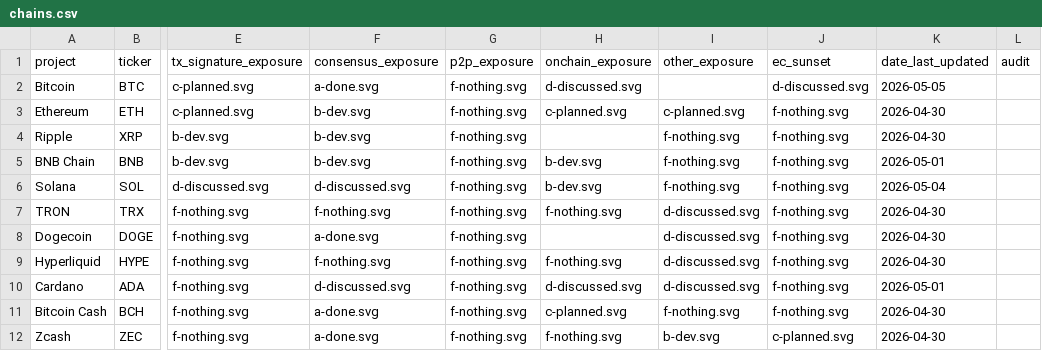
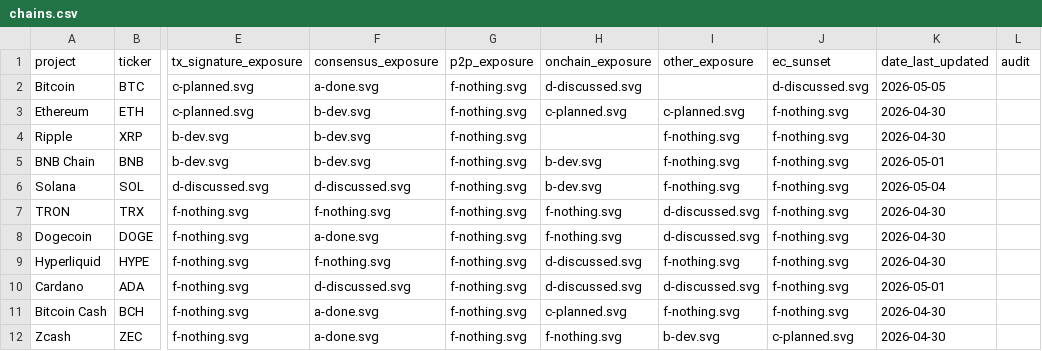
Before and after one commit to tectonic-labs/quantum-tracker-data, a CSV file: chains.csv, drawn as a sheet; only a part is shown, gaps mark what is left out; the diff names each change by its address in the sheet, - before the commit and + after, or states it on an @@ line.

Commit message:
chains(dogecoin,hyperliquid): re-score On-Chain to count limited script environments
- Dogecoin On-Chain ➖→❌: Bitcoin Script exposes ECDSA opcodes; no PQ opcode proposed.
- Hyperliquid On-Chain ❌→⚠️ and Other ⚠️→❌: qONE smart-contract overlay belongs alongside the EVM precompiles in On-Chain rather than in Other.
- chains.csv mirrored.

```diff
--- a/chains.csv
+++ b/chains.csv
-H8 (onchain_exposure): (empty)
+H8 (onchain_exposure): f-nothing.svg
-H9 (onchain_exposure): f-nothing.svg
+H9 (onchain_exposure): d-discussed.svg
-I9 (other_exposure): d-discussed.svg
+I9 (other_exposure): f-nothing.svg
```
Also changed, not shown: 2 other files.
